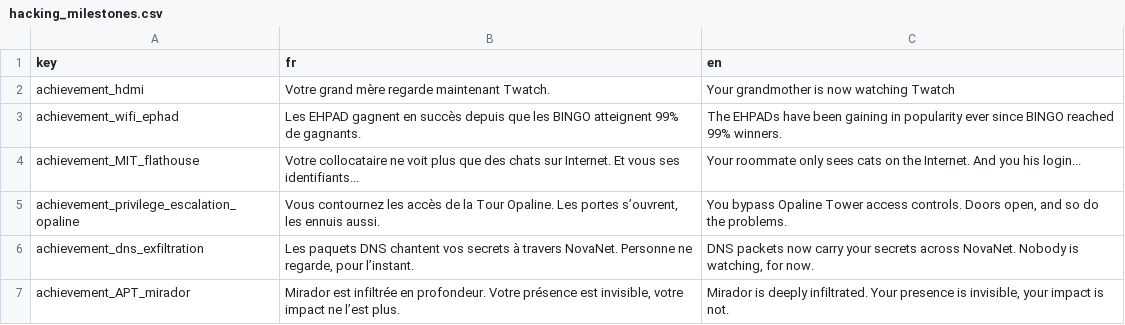
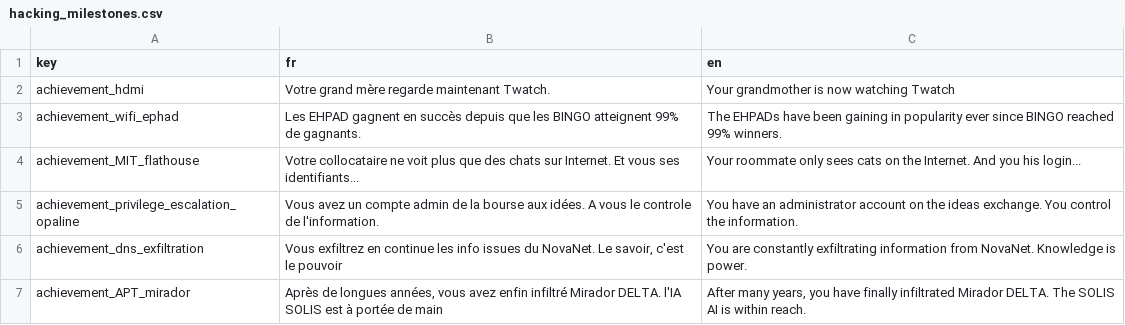
Before and after one commit to Proksimas/HackerIDLE, a CSV file: hackeridle/Game/News/TextFiles/Milestones/hacking_milestones.csv, drawn as a sheet.

Commit message:
add milestone and change trabslations

```diff
--- a/hackeridle/Game/News/TextFiles/Milestones/hacking_milestones.csv
+++ b/hackeridle/Game/News/TextFiles/Milestones/hacking_milestones.csv
@@ -4,4 +4,4 @@ achievement_wifi_ephad;Les EHPAD gagnent en succès depuis que les BINGO atteign
 achievement_MIT_flathouse;Votre collocataire ne voit plus que des chats sur Internet. Et vous ses identifiants...;Your roommate only sees cats on the Internet. And you his login...
-achievement_privilege_escalation_opaline;Vous contournez les accès de la Tour Opaline. Les portes s’ouvrent, les ennuis aussi.;You bypass Opaline Tower access controls. Doors open, and so do the problems.
-achievement_dns_exfiltration;Les paquets DNS chantent vos secrets à travers NovaNet. Personne ne regarde, pour l’instant.;DNS packets now carry your secrets across NovaNet. Nobody is watching, for now.
-achievement_APT_mirador;Mirador est infiltrée en profondeur. Votre présence est invisible, votre impact ne l’est plus.;Mirador is deeply infiltrated. Your presence is invisible, your impact is not.
+achievement_privilege_escalation_opaline;Vous avez un compte admin de la bourse aux idées. A vous le controle de l'information.;You have an administrator account on the ideas exchange. You control the information.
+achievement_dns_exfiltration;Vous exfiltrez en continue les info issues du NovaNet. Le savoir, c'est le pouvoir;You are constantly exfiltrating information from NovaNet. Knowledge is power.
+achievement_APT_mirador;Après de longues années, vous avez enfin infiltré Mirador DELTA. l'IA SOLIS est à portée de main;After many years, you have finally infiltrated Mirador DELTA. The SOLIS AI is within reach.
```
Also changed, not shown: 4 other files.
